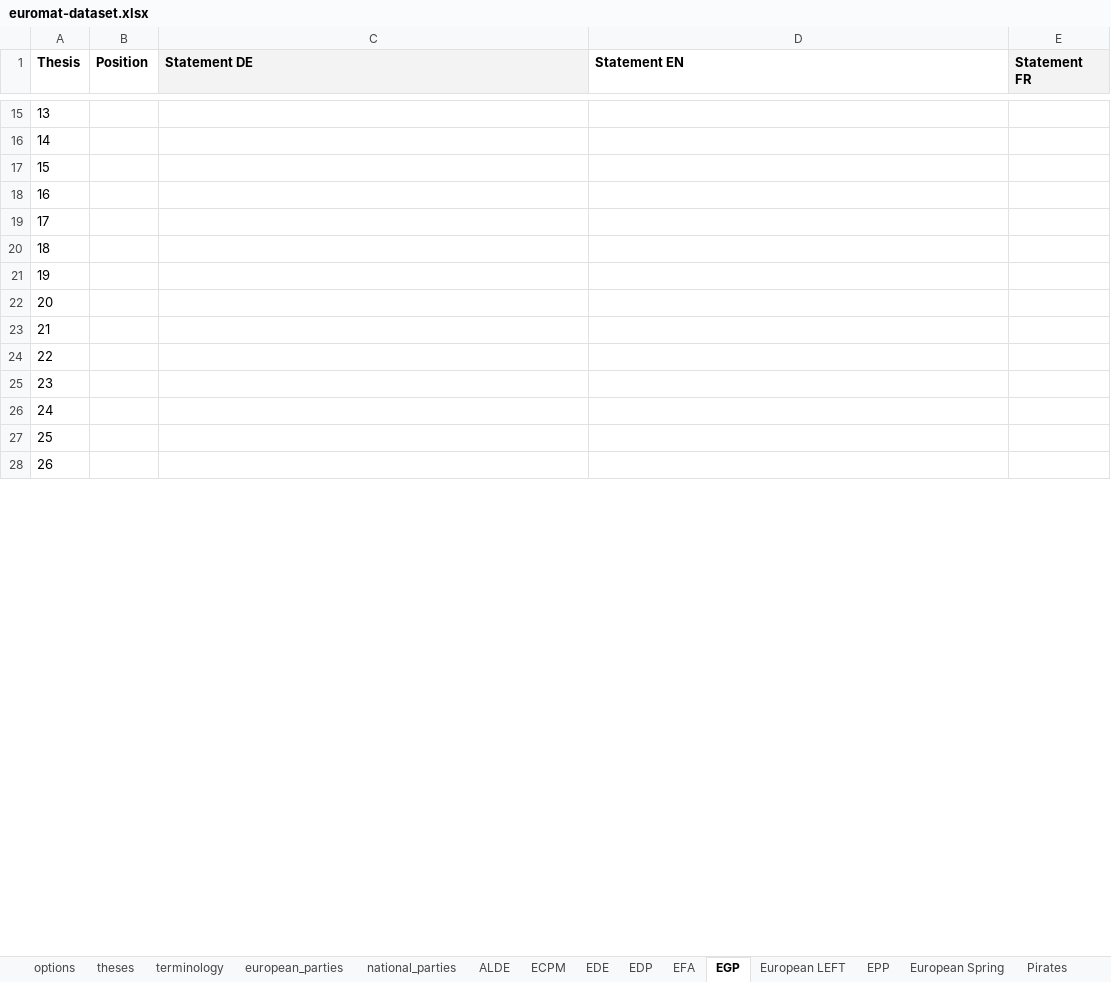
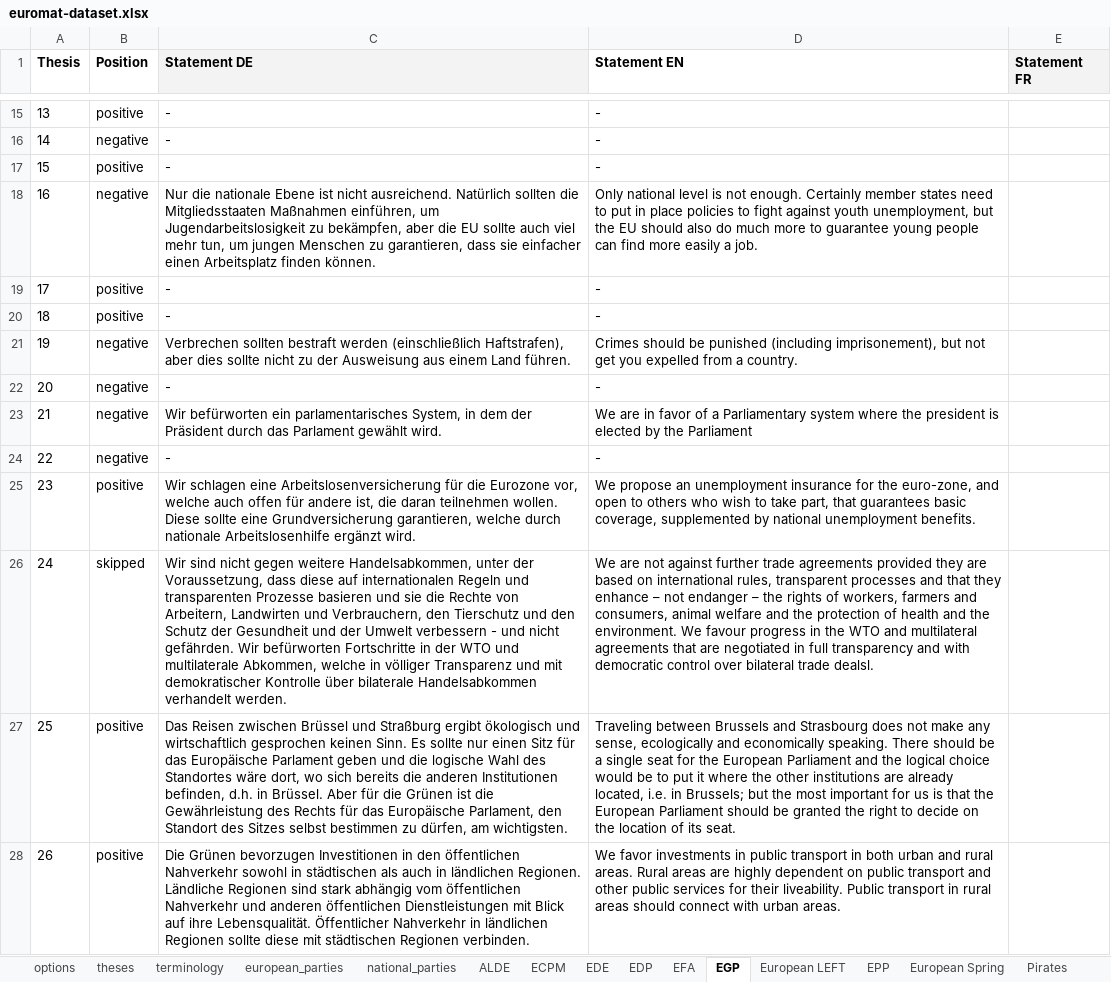
Before and after one commit to morkro/euromat, an Excel workbook: resources/euromat-dataset.xlsx, sheet EGP, drawn as a sheet; only a part is shown, gaps mark what is left out; values as stored, in another font and other column widths than the file's, no borders; charts and pictures not drawn; the diff covers the shown part only; the diff names each change by its address in the sheet, - before the commit and + after, or states it on an @@ line.

```diff
--- a/resources/euromat-dataset.xlsx (sheet EGP)
+++ b/resources/euromat-dataset.xlsx (sheet EGP)
-B15 (Position): (empty)
+B15 (Position): positive
-C15:C17 (Statement DE): (empty)
+C15:C17 (Statement DE): -
-D15:D17 (Statement EN): (empty)
+D15:D17 (Statement EN): -
-B16 (Position): (empty)
+B16 (Position): negative
-B17 (Position): (empty)
+B17 (Position): positive
-B18 (Position): (empty)
+B18 (Position): negative
-C18 (Statement DE): (empty)
+C18 (Statement DE): Nur die nationale Ebene ist nicht ausreichend. Natürlich sollten die Mitgliedsstaaten Maßnahmen einführen, um Jugendarbeitslosigkeit zu bekämpfen, aber die EU sollte auch viel mehr tun, um jungen Menschen zu garantieren, dass sie einfacher einen Arbeitsplatz finden können.
-D18 (Statement EN): (empty)
+D18 (Statement EN): Only national level is not enough. Certainly member states need to put in place policies to fight against youth unemployment, but the EU should also do much more to guarantee young people can find more easily a job.
-B19:B20 (Position): (empty)
+B19:B20 (Position): positive
-C19:C20 (Statement DE): (empty)
+C19:C20 (Statement DE): -
-D19:D20 (Statement EN): (empty)
+D19:D20 (Statement EN): -
-B21:B24 (Position): (empty)
+B21:B24 (Position): negative
-C21 (Statement DE): (empty)
+C21 (Statement DE): Verbrechen sollten bestraft werden (einschließlich Haftstrafen), aber dies sollte nicht zu der Ausweisung aus einem Land führen.
-D21 (Statement EN): (empty)
+D21 (Statement EN): Crimes should be punished (including imprisonement), but not get you expelled from a country.
-C22 (Statement DE): (empty)
+C22 (Statement DE): -
-D22 (Statement EN): (empty)
+D22 (Statement EN): -
-C23 (Statement DE): (empty)
+C23 (Statement DE): Wir befürworten ein parlamentarisches System, in dem der Präsident durch das Parlament gewählt wird.
-D23 (Statement EN): (empty)
+D23 (Statement EN): We are in favor of a Parliamentary system where the president is elected by the Parliament
-C24 (Statement DE): (empty)
+C24 (Statement DE): -
-D24 (Statement EN): (empty)
+D24 (Statement EN): -
-B25 (Position): (empty)
+B25 (Position): positive
-C25 (Statement DE): (empty)
+C25 (Statement DE): Wir schlagen eine Arbeitslosenversicherung für die Eurozone vor, welche auch offen für andere ist, die daran teilnehmen wollen. Diese sollte eine Grundversicherung garantieren, welche durch nationale Arbeitslosenhilfe ergänzt wird.
-D25 (Statement EN): (empty)
+D25 (Statement EN): We propose an unemployment insurance for the euro-zone, and open to others who wish to take part, that guarantees basic coverage, supplemented by national unemployment benefits.
-B26 (Position): (empty)
+B26 (Position): skipped
-C26 (Statement DE): (empty)
+C26 (Statement DE): Wir sind nicht gegen weitere Handelsabkommen, unter der Voraussetzung, dass diese auf internationalen Regeln und transparenten Prozesse basieren und sie die Rechte von Arbeitern, Landwirten und Verbrauchern, den Tierschutz und den Schutz der Gesundheit und der Umwelt verbessern - und nicht gefährden. Wir befürworten Fortschritte in der WTO und multilaterale Abkommen, welche in völliger Transparenz und mit demokratischer Kontrolle über bilaterale Handelsabkommen verhandelt werden.
-D26 (Statement EN): (empty)
+D26 (Statement EN): We are not against further trade agreements provided they are based on international rules, transparent processes and that they enhance – not endanger – the rights of workers, farmers and consumers, animal welfare and the protection of health and the environment. We favour progress in the WTO and multilateral agreements that are negotiated in full transparency and with democratic control over bilateral trade dealsl.
-B27:B28 (Position): (empty)
+B27:B28 (Position): positive
-C27 (Statement DE): (empty)
+C27 (Statement DE): Das Reisen zwischen Brüssel und Straßburg ergibt ökologisch und wirtschaftlich gesprochen keinen Sinn. Es sollte nur einen Sitz für das Europäische Parlament geben und die logische Wahl des Standortes wäre dort, wo sich bereits die anderen Institutionen befinden, d.h. in Brüssel. Aber für die Grünen ist die Gewährleistung des Rechts für das Europäische Parlament, den Standort des Sitzes selbst bestimmen zu dürfen, am wichtigsten.
-D27 (Statement EN): (empty)
+D27 (Statement EN): Traveling between Brussels and Strasbourg does not make any sense, ecologically and economically speaking. There should be a single seat for the European Parliament and the logical choice would be to put it where the other institutions are already located, i.e. in Brussels; but the most important for us is that the European Parliament should be granted the right to decide on the location of its seat.
-C28 (Statement DE): (empty)
+C28 (Statement DE): Die Grünen bevorzugen Investitionen in den öffentlichen Nahverkehr sowohl in städtischen als auch in ländlichen Regionen. Ländliche Regionen sind stark abhängig vom öffentlichen Nahverkehr und anderen öffentlichen Dienstleistungen mit Blick auf ihre Lebensqualität. Öffentlicher Nahverkehr in ländlichen Regionen sollte diese mit städtischen Regionen verbinden.
-D28 (Statement EN): (empty)
+D28 (Statement EN): We favor investments in public transport in both urban and rural areas. Rural areas are highly dependent on public transport and other public services for their liveability. Public transport in rural areas should connect with urban areas.
```
Also changed, not shown: 56 edited cells elsewhere in this sheet, charts or pictures, 1 other file.
